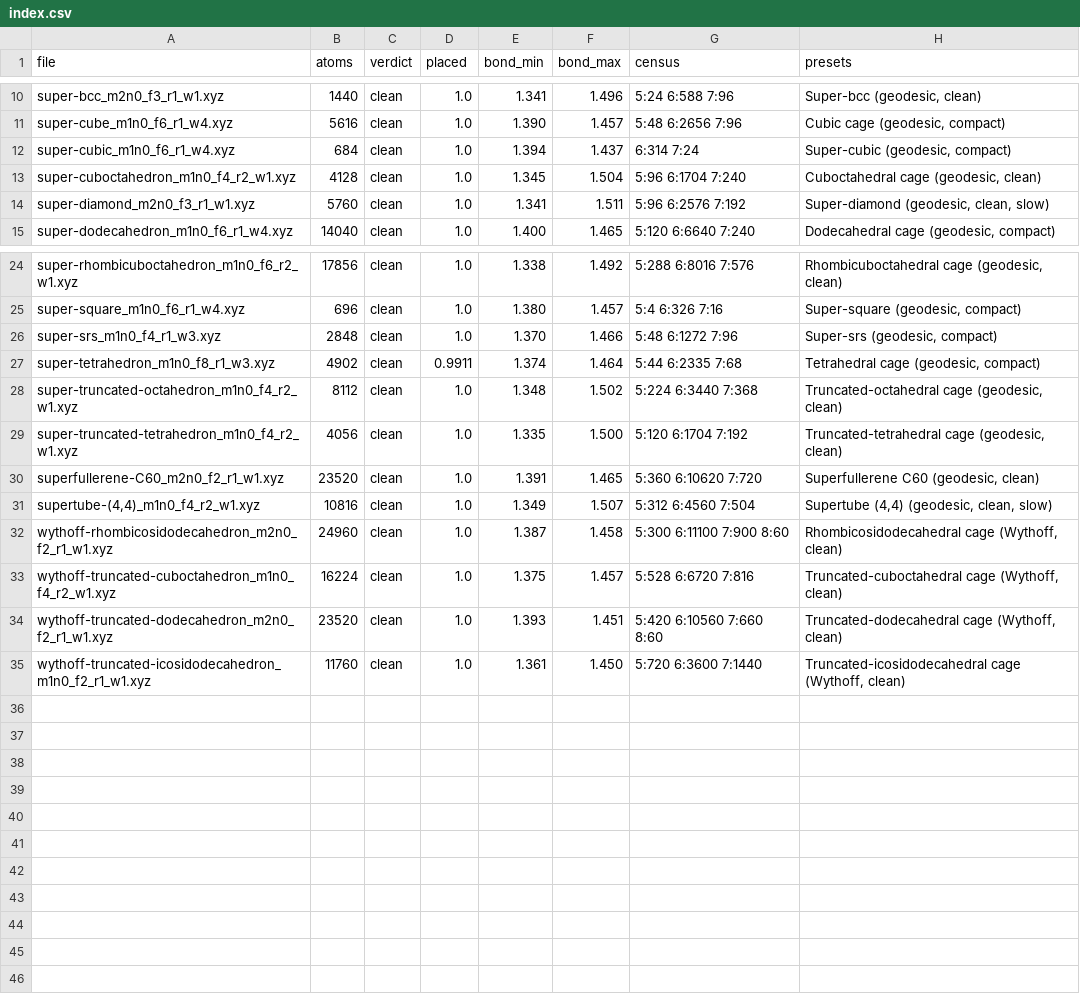
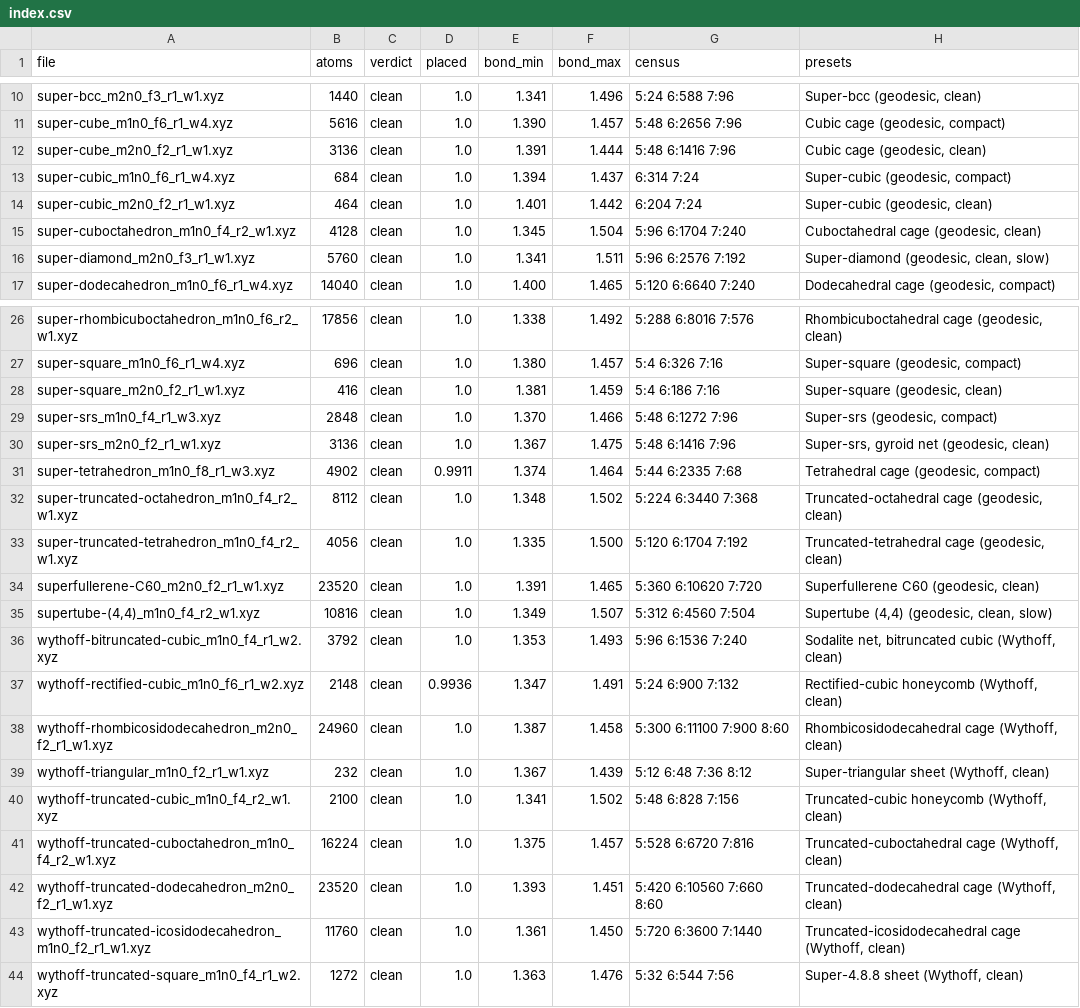
Before and after one commit to jimenelouis808/Cc, a CSV file: catalogo/xyz/index.csv, drawn as a sheet; only a part is shown, gaps mark what is left out.

```diff
--- a/catalogo/xyz/index.csv
+++ b/catalogo/xyz/index.csv
@@ -11,3 +11,5 @@ super-bcc_m2n0_f3_r1_w1.xyz,1440,clean,1.0,1.341,1.496,5:24 6:588 7:96,"Super-bc
 super-cube_m1n0_f6_r1_w4.xyz,5616,clean,1.0,1.390,1.457,5:48 6:2656 7:96,"Cubic cage (geodesic, compact)"
+super-cube_m2n0_f2_r1_w1.xyz,3136,clean,1.0,1.391,1.444,5:48 6:1416 7:96,"Cubic cage (geodesic, clean)"
 super-cubic_m1n0_f6_r1_w4.xyz,684,clean,1.0,1.394,1.437,6:314 7:24,"Super-cubic (geodesic, compact)"
+super-cubic_m2n0_f2_r1_w1.xyz,464,clean,1.0,1.401,1.442,6:204 7:24,"Super-cubic (geodesic, clean)"
 super-cuboctahedron_m1n0_f4_r2_w1.xyz,4128,clean,1.0,1.345,1.504,5:96 6:1704 7:240,"Cuboctahedral cage (geodesic, clean)"
@@ -25,3 +27,5 @@ super-rhombicuboctahedron_m1n0_f6_r2_w1.xyz,17856,clean,1.0,1.338,1.492,5:288 6:
 super-square_m1n0_f6_r1_w4.xyz,696,clean,1.0,1.380,1.457,5:4 6:326 7:16,"Super-square (geodesic, compact)"
+super-square_m2n0_f2_r1_w1.xyz,416,clean,1.0,1.381,1.459,5:4 6:186 7:16,"Super-square (geodesic, clean)"
 super-srs_m1n0_f4_r1_w3.xyz,2848,clean,1.0,1.370,1.466,5:48 6:1272 7:96,"Super-srs (geodesic, compact)"
+super-srs_m2n0_f2_r1_w1.xyz,3136,clean,1.0,1.367,1.475,5:48 6:1416 7:96,"Super-srs, gyroid net (geodesic, clean)"
 super-tetrahedron_m1n0_f8_r1_w3.xyz,4902,clean,0.9911,1.374,1.464,5:44 6:2335 7:68,"Tetrahedral cage (geodesic, compact)"
@@ -31,3 +35,7 @@ superfullerene-C60_m2n0_f2_r1_w1.xyz,23520,clean,1.0,1.391,1.465,5:360 6:10620 7
 "supertube-(4,4)_m1n0_f4_r2_w1.xyz",10816,clean,1.0,1.349,1.507,5:312 6:4560 7:504,"Supertube (4,4) (geodesic, clean, slow)"
+wythoff-bitruncated-cubic_m1n0_f4_r1_w2.xyz,3792,clean,1.0,1.353,1.493,5:96 6:1536 7:240,"Sodalite net, bitruncated cubic (Wythoff, clean)"
+wythoff-rectified-cubic_m1n0_f6_r1_w2.xyz,2148,clean,0.9936,1.347,1.491,5:24 6:900 7:132,"Rectified-cubic honeycomb (Wythoff, clean)"
 wythoff-rhombicosidodecahedron_m2n0_f2_r1_w1.xyz,24960,clean,1.0,1.387,1.458,5:300 6:11100 7:900 8:60,"Rhombicosidodecahedral cage (Wythoff, clean)"
+wythoff-triangular_m1n0_f2_r1_w1.xyz,232,clean,1.0,1.367,1.439,5:12 6:48 7:36 8:12,"Super-triangular sheet (Wythoff, clean)"
+wythoff-truncated-cubic_m1n0_f4_r2_w1.xyz,2100,clean,1.0,1.341,1.502,5:48 6:828 7:156,"Truncated-cubic honeycomb (Wythoff, clean)"
 wythoff-truncated-cuboctahedron_m1n0_f4_r2_w1.xyz,16224,clean,1.0,1.375,1.457,5:528 6:6720 7:816,"Truncated-cuboctahedral cage (Wythoff, clean)"
@@ -35 +43,2 @@ wythoff-truncated-dodecahedron_m2n0_f2_r1_w1.xyz,23520,clean,1.0,1.393,1.451,5:4
 wythoff-truncated-icosidodecahedron_m1n0_f2_r1_w1.xyz,11760,clean,1.0,1.361,1.450,5:720 6:3600 7:1440,"Truncated-icosidodecahedral cage (Wythoff, clean)"
+wythoff-truncated-square_m1n0_f4_r1_w2.xyz,1272,clean,1.0,1.363,1.476,5:32 6:544 7:56,"Super-4.8.8 sheet (Wythoff, clean)"
```
Also changed, not shown: 10 other files.
